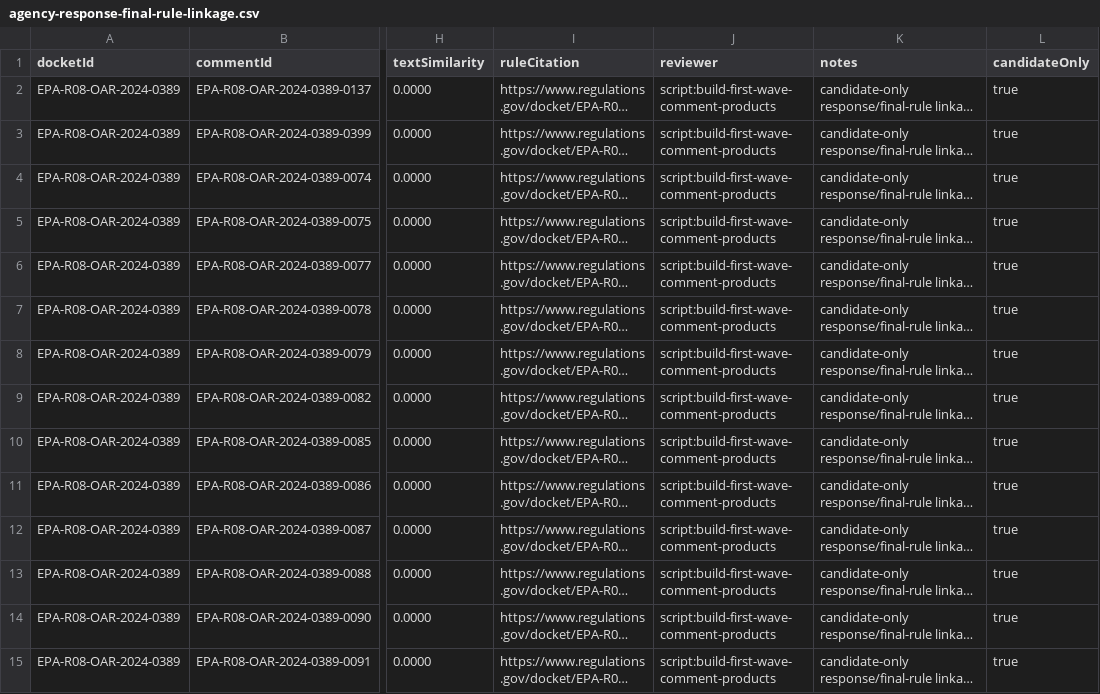
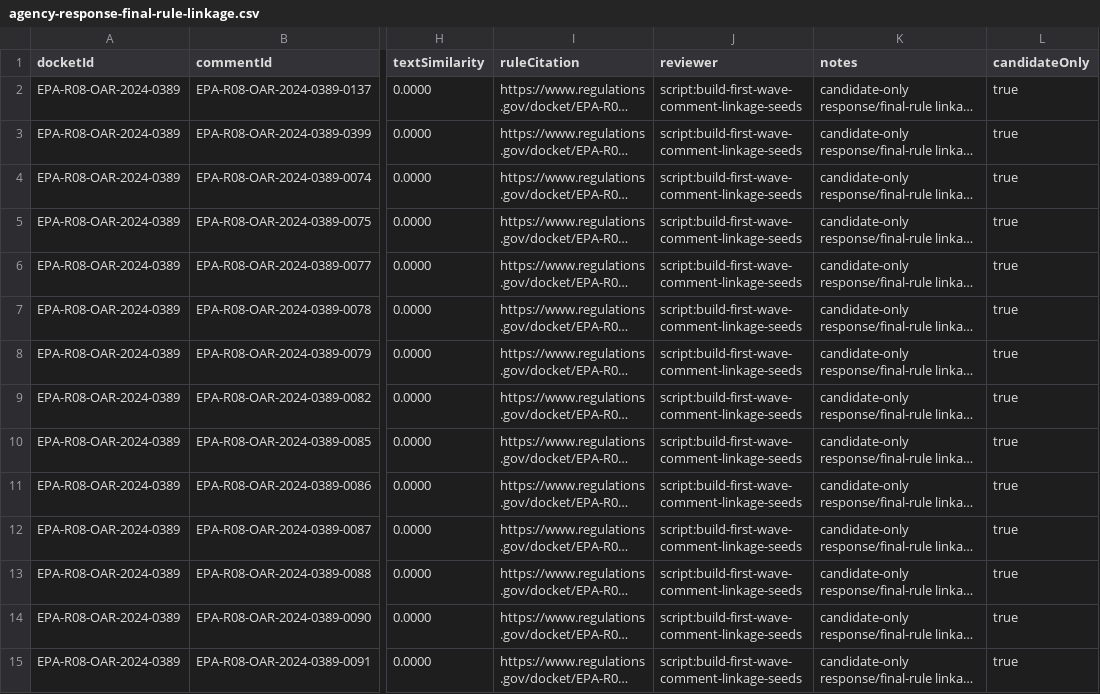
Before and after one commit to Jacoba1100254352/lobby-capture-simulator, a CSV file: data/calibration/first-wave/agency-response-final-rule-linkage.csv, drawn as a sheet; only a part is shown, gaps mark what is left out; long unchanged cells end in …; the diff covers the shown part only; the diff names each change by its address in the sheet, - before the commit and + after, or states it on an @@ line.

```diff
--- a/data/calibration/first-wave/agency-response-final-rule-linkage.csv
+++ b/data/calibration/first-wave/agency-response-final-rule-linkage.csv
-J2:J15 (reviewer): script:build-first-wave-comment-products
+J2:J15 (reviewer): script:build-first-wave-comment-linkage-seeds
```
Also changed, not shown: 66 edited cells elsewhere in this file, reports/doi-deposit-readiness.csv, reports/policy-claim-language-audit.csv, 29 other files.
